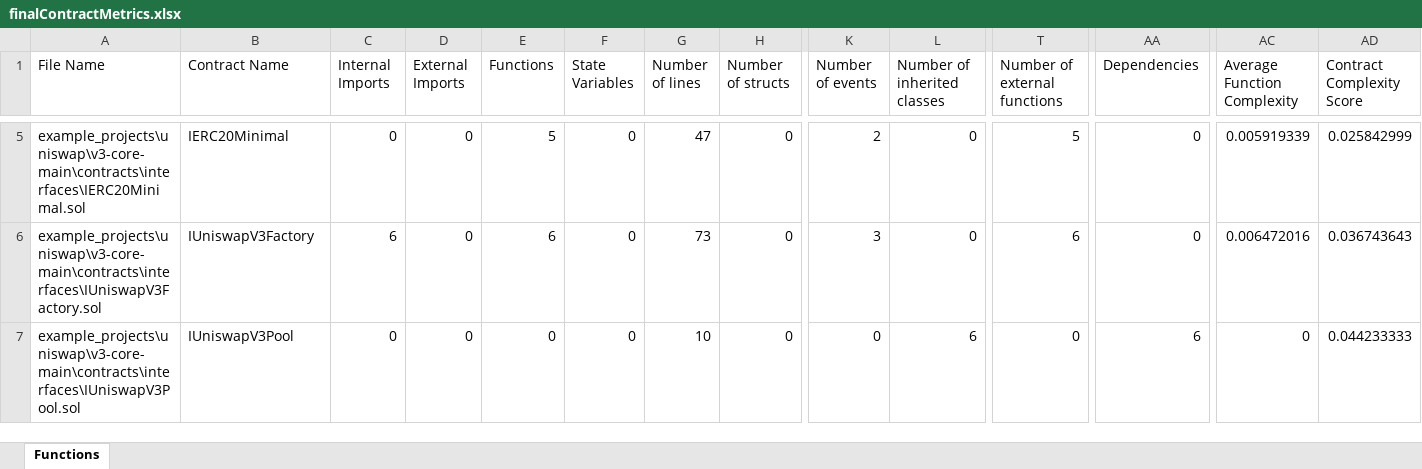
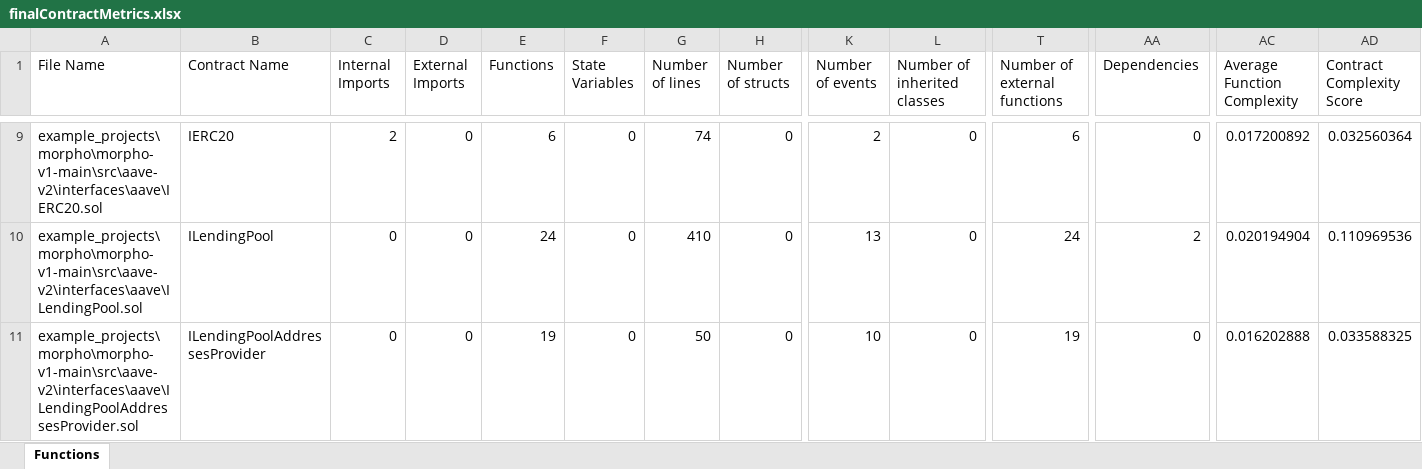
Before and after one commit to umitbasak/graduation_project, an Excel workbook: sheets/finalContractMetrics.xlsx, sheet Functions, drawn as a sheet; only a part is shown, gaps mark what is left out; values as stored, in another font and other column widths than the file's, no borders; addresses are those after the commit; the diff covers the shown part only; the diff names each change by its address in the sheet, - before the commit and + after, or states it on an @@ line.

```diff
--- a/sheets/finalContractMetrics.xlsx (sheet Functions)
+++ b/sheets/finalContractMetrics.xlsx (sheet Functions)
-A9 (File Name): example_projects\uniswap\v3-core-main\contracts\interfaces\IERC20Minimal.sol
+A9 (File Name): example_projects\morpho\morpho-v1-main\src\aave-v2\interfaces\aave\IERC20.sol
-B9 (Contract Name): IERC20Minimal
+B9 (Contract Name): IERC20
-C9 (Internal Imports): 0
+C9 (Internal Imports): 2
-E9 (Functions): 5
+E9 (Functions): 6
-G9 (Number of lines): 47
+G9 (Number of lines): 74
-T9 (Number of external functions): 5
+T9 (Number of external functions): 6
-AC9 (Average Function Complexity): 0.005919339
+AC9 (Average Function Complexity): 0.017200892
-AD9 (Contract Complexity Score): 0.025842999
+AD9 (Contract Complexity Score): 0.032560364
-A10 (File Name): example_projects\uniswap\v3-core-main\contracts\interfaces\IUniswapV3Factory.sol
+A10 (File Name): example_projects\morpho\morpho-v1-main\src\aave-v2\interfaces\aave\ILendingPool.sol
-B10 (Contract Name): IUniswapV3Factory
+B10 (Contract Name): ILendingPool
-C10 (Internal Imports): 6
+C10 (Internal Imports): 0
-E10 (Functions): 6
+E10 (Functions): 24
-G10 (Number of lines): 73
+G10 (Number of lines): 410
-K10 (Number of events): 3
+K10 (Number of events): 13
-T10 (Number of external functions): 6
+T10 (Number of external functions): 24
-AA10 (Dependencies): 0
+AA10 (Dependencies): 2
-AC10 (Average Function Complexity): 0.006472016
+AC10 (Average Function Complexity): 0.020194904
-AD10 (Contract Complexity Score): 0.036743643
+AD10 (Contract Complexity Score): 0.110969536
-A11 (File Name): example_projects\uniswap\v3-core-main\contracts\interfaces\IUniswapV3Pool.sol
+A11 (File Name): example_projects\morpho\morpho-v1-main\src\aave-v2\interfaces\aave\ILendingPoolAddressesProvider.sol
-B11 (Contract Name): IUniswapV3Pool
+B11 (Contract Name): ILendingPoolAddressesProvider
-E11 (Functions): 0
+E11 (Functions): 19
-G11 (Number of lines): 10
+G11 (Number of lines): 50
-K11 (Number of events): 0
+K11 (Number of events): 10
-L11 (Number of inherited classes): 6
+L11 (Number of inherited classes): 0
-T11 (Number of external functions): 0
+T11 (Number of external functions): 19
-AA11 (Dependencies): 6
+AA11 (Dependencies): 0
-AC11 (Average Function Complexity): 0
+AC11 (Average Function Complexity): 0.016202888
-AD11 (Contract Complexity Score): 0.044233333
+AD11 (Contract Complexity Score): 0.033588325
```
Also changed, not shown: 29 added rows, 15 removed rows and 471 edited cells elsewhere in this sheet, sheets/xlsxContracts.xlsx, sheets/xlsxFunctions.xlsx, 6 other files.
